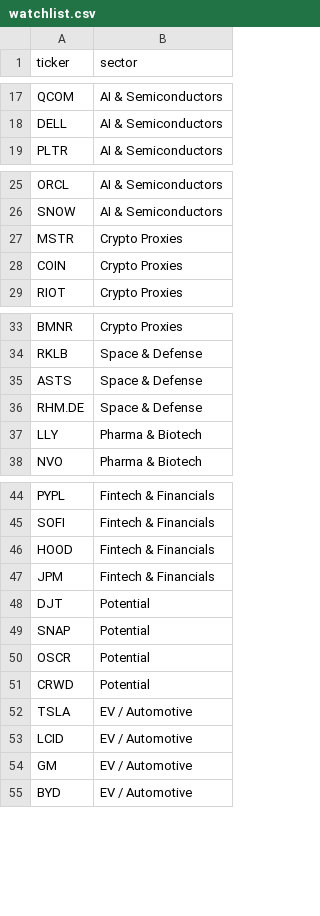
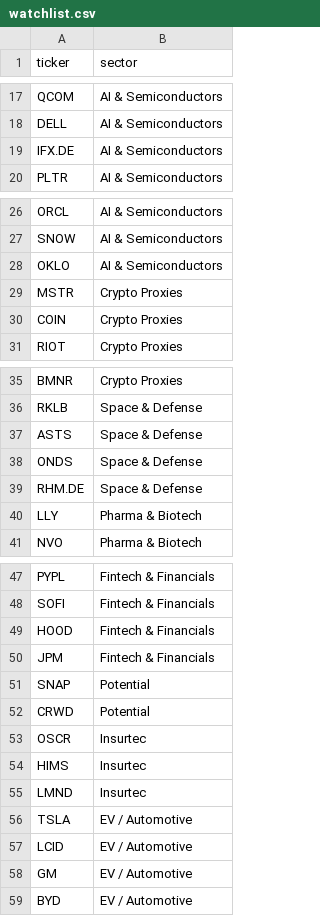
Before and after one commit to CompilingChaos/FlowGod, a CSV file: watchlist.csv, drawn as a sheet; only a part is shown, gaps mark what is left out; removed rows and columns are numbered as before the commit, all else as after; the diff names each change by its address in the sheet, - before the commit and + after, or states it on an @@ line.

Commit message:
Add Stocks

```diff
--- a/watchlist.csv
+++ b/watchlist.csv
+row 19: IFX.DE | AI & Semiconductors
+row 28: OKLO | AI & Semiconductors
+row 38: ONDS | Space & Defense
-row 48: DJT | Potential
-row 50: OSCR | Potential
+row 53: OSCR | Insurtec
+row 54: HIMS | Insurtec
+row 55: LMND | Insurtec
```
